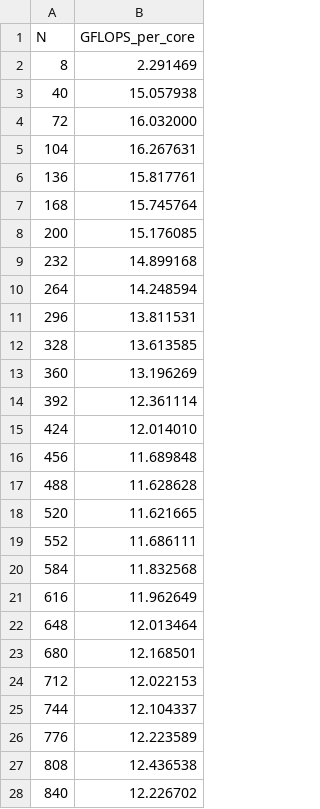
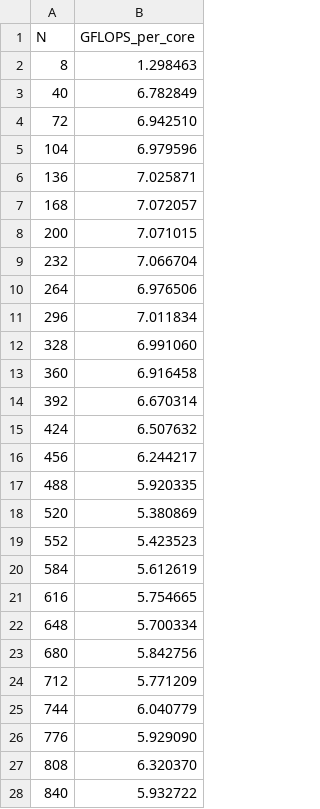
Before and after one commit to lipohlmann/cs598-hpc, a CSV file: hw1/q1_results/gflops.csv, drawn as a sheet; only a part is shown; the diff covers the shown part only.

```diff
--- a/hw1/q1_results/gflops.csv
+++ b/hw1/q1_results/gflops.csv
@@ -1,28 +1,28 @@
 N,GFLOPS_per_core
-8,2.291469
-40,15.057938
-72,16.032000
-104,16.267631
-136,15.817761
-168,15.745764
-200,15.176085
-232,14.899168
-264,14.248594
-296,13.811531
-328,13.613585
-360,13.196269
-392,12.361114
-424,12.014010
-456,11.689848
-488,11.628628
-520,11.621665
-552,11.686111
-584,11.832568
-616,11.962649
-648,12.013464
-680,12.168501
-712,12.022153
-744,12.104337
-776,12.223589
-808,12.436538
-840,12.226702
+8,1.298463
+40,6.782849
+72,6.942510
+104,6.979596
+136,7.025871
+168,7.072057
+200,7.071015
+232,7.066704
+264,6.976506
+296,7.011834
+328,6.991060
+360,6.916458
+392,6.670314
+424,6.507632
+456,6.244217
+488,5.920335
+520,5.380869
+552,5.423523
+584,5.612619
+616,5.754665
+648,5.700334
+680,5.842756
+712,5.771209
+744,6.040779
+776,5.929090
+808,6.320370
+840,5.932722
```
Also changed, not shown: 36 edited cells elsewhere in this file, 2 other files.
